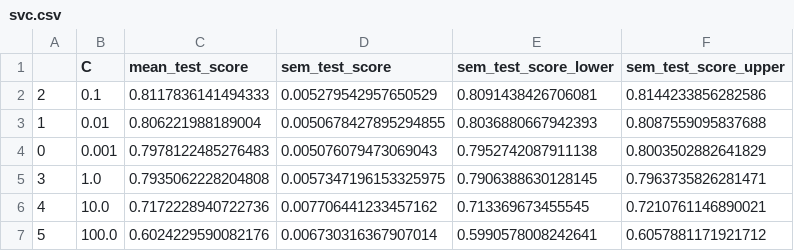
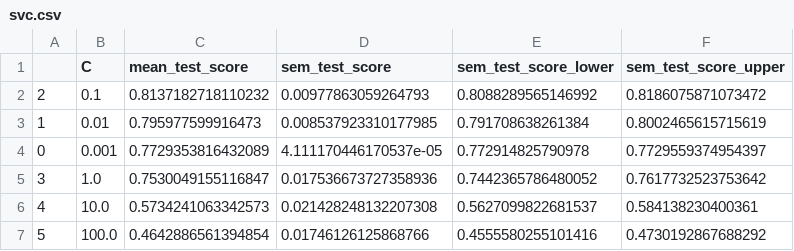
Before and after one commit to UBC-MDS/Group_7_Project, a CSV file: results/tables/svc.csv, drawn as a sheet.

```diff
--- a/results/tables/svc.csv
+++ b/results/tables/svc.csv
@@ -1,7 +1,7 @@
 ,C,mean_test_score,sem_test_score,sem_test_score_lower,sem_test_score_upper
-2,0.1,0.8117836141494333,0.005279542957650529,0.8091438426706081,0.8144233856282586
-1,0.01,0.806221988189004,0.0050678427895294855,0.8036880667942393,0.8087559095837688
-0,0.001,0.7978122485276483,0.005076079473069043,0.7952742087911138,0.8003502882641829
-3,1.0,0.7935062228204808,0.0057347196153325975,0.7906388630128145,0.7963735826281471
-4,10.0,0.7172228940722736,0.007706441233457162,0.713369673455545,0.7210761146890021
-5,100.0,0.6024229590082176,0.006730316367907014,0.5990578008242641,0.6057881171921712
+2,0.1,0.8137182718110232,0.00977863059264793,0.8088289565146992,0.8186075871073472
+1,0.01,0.795977599916473,0.008537923310177985,0.791708638261384,0.8002465615715619
+0,0.001,0.7729353816432089,4.111170446170537e-05,0.772914825790978,0.7729559374954397
+3,1.0,0.7530049155116847,0.017536673727358936,0.7442365786480052,0.7617732523753642
+4,10.0,0.5734241063342573,0.021428248132207308,0.5627099822681537,0.584138230400361
+5,100.0,0.4642886561394854,0.01746126125868766,0.4555580255101416,0.4730192867688292
```
Also changed, not shown: results/tables/knn.csv, results/tables/lr.csv, 38 other files.
